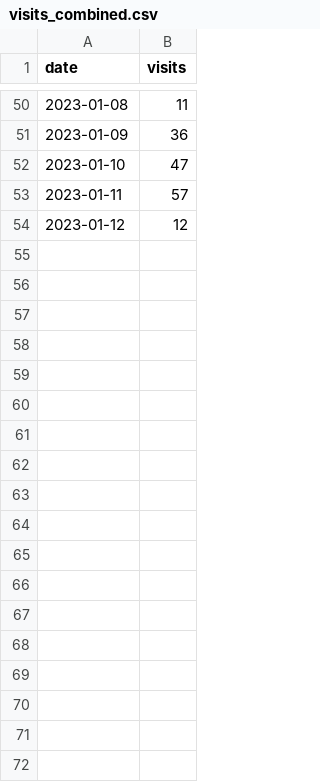
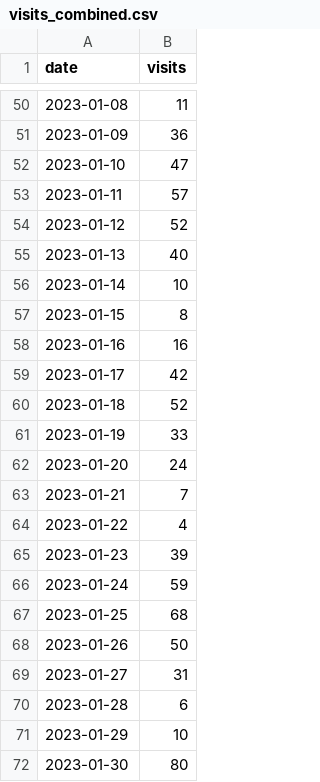
Before and after one commit to example-DMS-plans/osf-metrics, a CSV file: visits_combined.csv, drawn as a sheet; only a part is shown, gaps mark what is left out; the diff covers the shown part only.

Commit message:
update data and viz for February

```diff
--- a/visits_combined.csv
+++ b/visits_combined.csv
@@ -53,2 +53,20 @@ date,visits
 2023-01-11,57
-2023-01-12,12
+2023-01-12,52
+2023-01-13,40
+2023-01-14,10
+2023-01-15,8
+2023-01-16,16
+2023-01-17,42
+2023-01-18,52
+2023-01-19,33
+2023-01-20,24
+2023-01-21,7
+2023-01-22,4
+2023-01-23,39
+2023-01-24,59
+2023-01-25,68
+2023-01-26,50
+2023-01-27,31
+2023-01-28,6
+2023-01-29,10
+2023-01-30,80
```
Also changed, not shown: 11 added rows elsewhere in this file, 5 other files.
